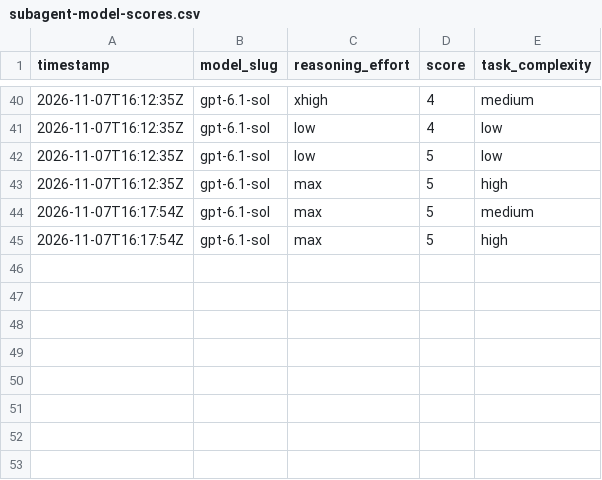
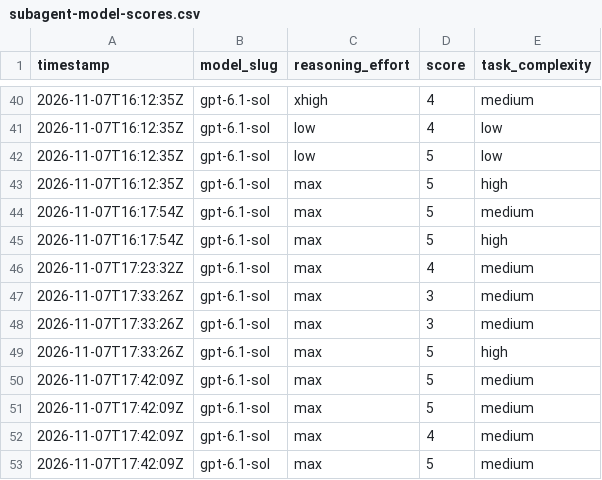
Before and after one commit to alo-exp/optimax, a CSV file: subagent-model-scores.csv, drawn as a sheet; only a part is shown, gaps mark what is left out.

```diff
--- a/subagent-model-scores.csv
+++ b/subagent-model-scores.csv
@@ -45 +45,9 @@ timestamp,model_slug,reasoning_effort,score,task_complexity
 2026-11-07T16:17:54Z,gpt-6.1-sol,max,5,high
+2026-11-07T17:23:32Z,gpt-6.1-sol,max,4,medium
+2026-11-07T17:33:26Z,gpt-6.1-sol,max,3,medium
+2026-11-07T17:33:26Z,gpt-6.1-sol,max,3,medium
+2026-11-07T17:33:26Z,gpt-6.1-sol,max,5,high
+2026-11-07T17:42:09Z,gpt-6.1-sol,max,5,medium
+2026-11-07T17:42:09Z,gpt-6.1-sol,max,5,medium
+2026-11-07T17:42:09Z,gpt-6.1-sol,max,4,medium
+2026-11-07T17:42:09Z,gpt-6.1-sol,max,5,medium
```
Also changed, not shown: 21 other files.
